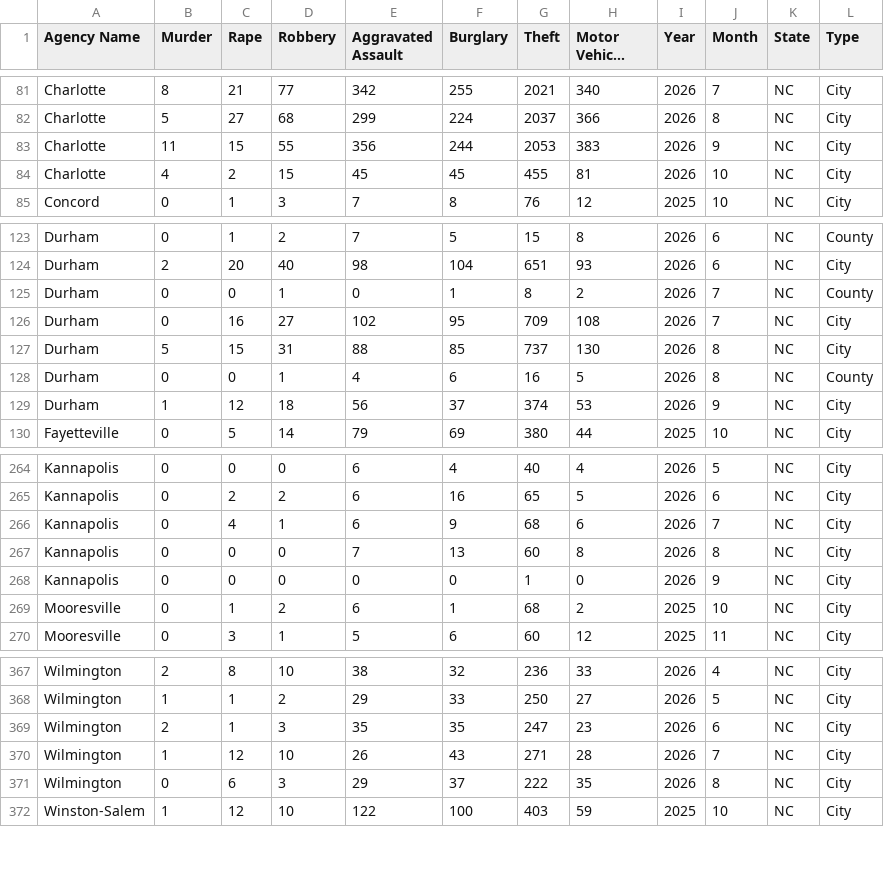
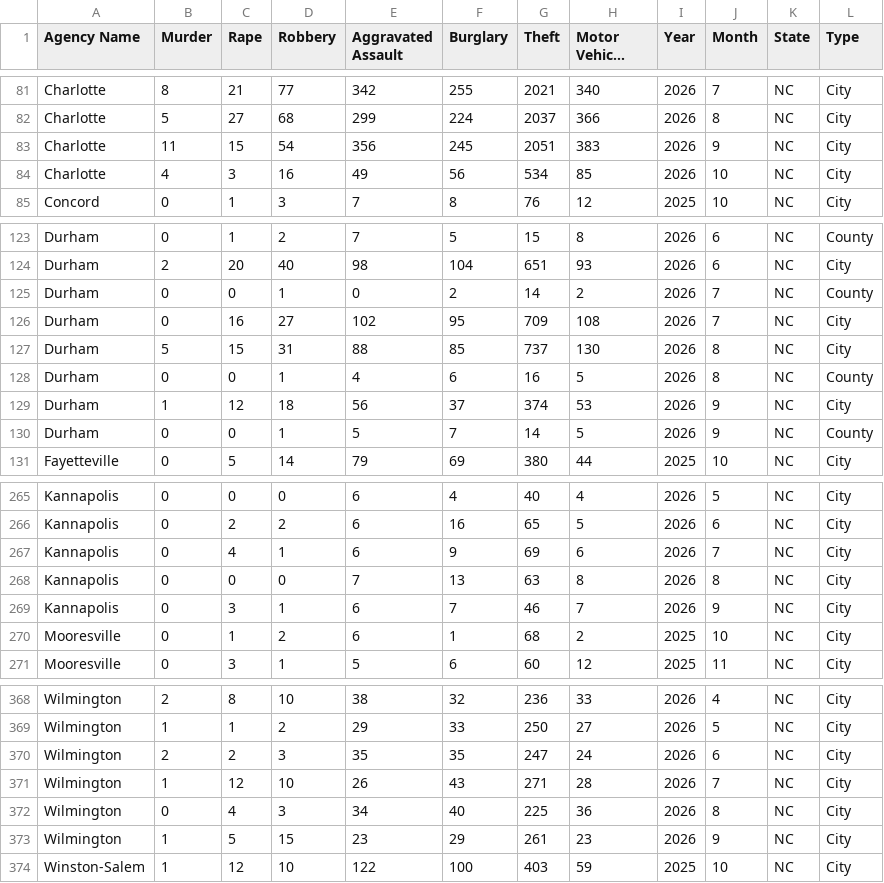
Before and after one commit to AH-Datalytics/nc-crime-output, a CSV file: NC_Crime_Data.csv, drawn as a sheet; only a part is shown, gaps mark what is left out; long unchanged cells end in …; the diff covers the shown part only.

```diff
--- a/NC_Crime_Data.csv
+++ b/NC_Crime_Data.csv
@@ -82,4 +82,4 @@ Charlotte,8,21,77,342,255,2021,340,2026,7,NC,City
 Charlotte,5,27,68,299,224,2037,366,2026,8,NC,City
-Charlotte,11,15,55,356,244,2053,383,2026,9,NC,City
-Charlotte,4,2,15,45,45,455,81,2026,10,NC,City
+Charlotte,11,15,54,356,245,2051,383,2026,9,NC,City
+Charlotte,4,3,16,49,56,534,85,2026,10,NC,City
 Concord,0,1,3,7,8,76,12,2025,10,NC,City
@@ -124,3 +124,3 @@ Durham,0,1,2,7,5,15,8,2026,6,NC,County
 Durham,2,20,40,98,104,651,93,2026,6,NC,City
-Durham,0,0,1,0,1,8,2,2026,7,NC,County
+Durham,0,0,1,0,2,14,2,2026,7,NC,County
 Durham,0,16,27,102,95,709,108,2026,7,NC,City
@@ -129,2 +129,3 @@ Durham,0,0,1,4,6,16,5,2026,8,NC,County
 Durham,1,12,18,56,37,374,53,2026,9,NC,City
+Durham,0,0,1,5,7,14,5,2026,9,NC,County
 Fayetteville,0,5,14,79,69,380,44,2025,10,NC,City
@@ -265,5 +266,5 @@ Kannapolis,0,0,0,6,4,40,4,2026,5,NC,City
 Kannapolis,0,2,2,6,16,65,5,2026,6,NC,City
-Kannapolis,0,4,1,6,9,68,6,2026,7,NC,City
-Kannapolis,0,0,0,7,13,60,8,2026,8,NC,City
-Kannapolis,0,0,0,0,0,1,0,2026,9,NC,City
+Kannapolis,0,4,1,6,9,69,6,2026,7,NC,City
+Kannapolis,0,0,0,7,13,63,8,2026,8,NC,City
+Kannapolis,0,3,1,6,7,46,7,2026,9,NC,City
 Mooresville,0,1,2,6,1,68,2,2025,10,NC,City
@@ -368,5 +369,6 @@ Wilmington,2,8,10,38,32,236,33,2026,4,NC,City
 Wilmington,1,1,2,29,33,250,27,2026,5,NC,City
-Wilmington,2,1,3,35,35,247,23,2026,6,NC,City
+Wilmington,2,2,3,35,35,247,24,2026,6,NC,City
 Wilmington,1,12,10,26,43,271,28,2026,7,NC,City
-Wilmington,0,6,3,29,37,222,35,2026,8,NC,City
+Wilmington,0,4,3,34,40,225,36,2026,8,NC,City
+Wilmington,1,5,15,23,29,261,23,2026,9,NC,City
 Winston-Salem,1,12,10,122,100,403,59,2025,10,NC,City
```
Also changed, not shown: 14 edited cells elsewhere in this file.
